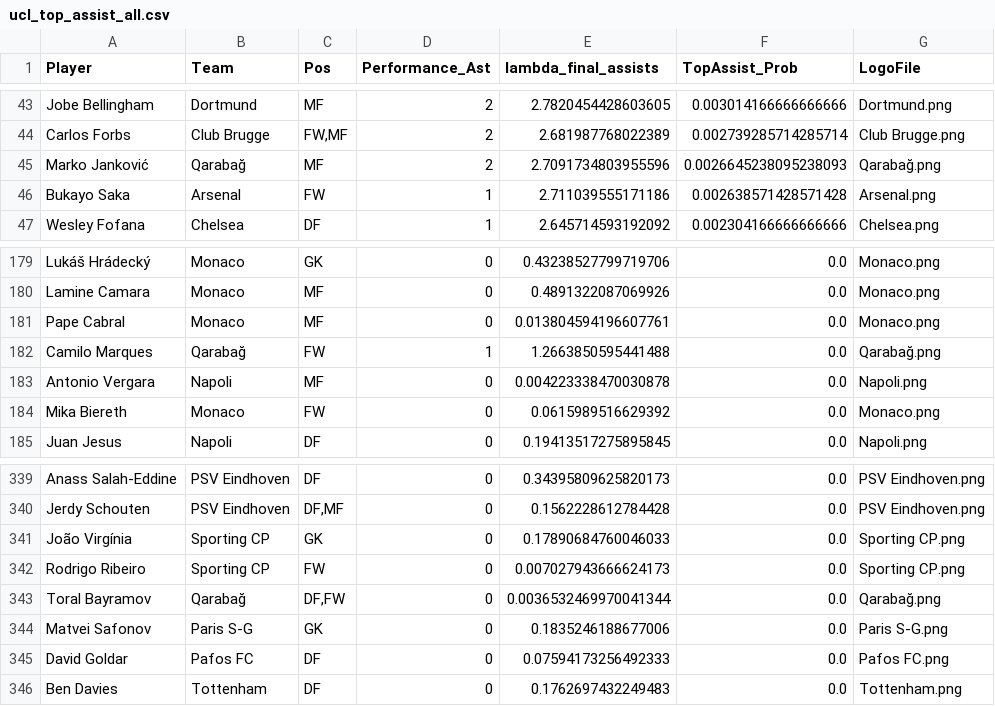
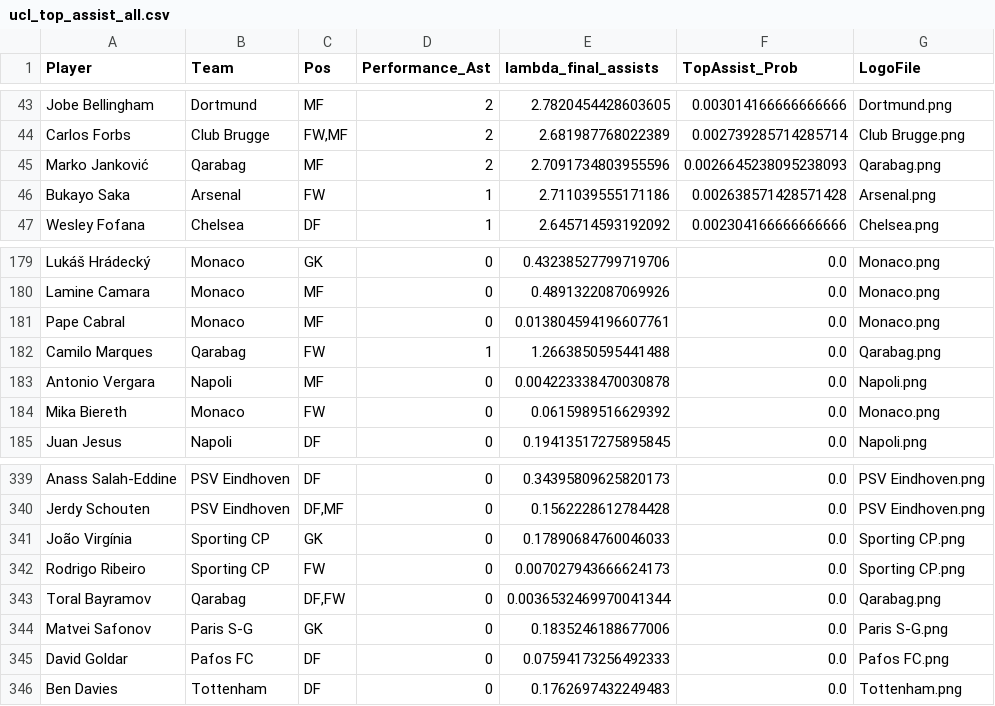
Before and after one commit to Wedod/wedod.github.io, a CSV file: static/data/results/ucl_top_assist_all.csv, drawn as a sheet; only a part is shown, gaps mark what is left out; the diff covers the shown part only.

```diff
--- a/static/data/results/ucl_top_assist_all.csv
+++ b/static/data/results/ucl_top_assist_all.csv
@@ -44,3 +44,3 @@ Jobe Bellingham,Dortmund,MF,2,2.7820454428603605,0.003014166666666666,Dortmund.p
 Carlos Forbs,Club Brugge,"FW,MF",2,2.681987768022389,0.002739285714285714,Club Brugge.png
-Marko Janković,Qarabağ,MF,2,2.7091734803955596,0.0026645238095238093,Qarabağ.png
+Marko Janković,Qarabag,MF,2,2.7091734803955596,0.0026645238095238093,Qarabag.png
 Bukayo Saka,Arsenal,FW,1,2.711039555171186,0.002638571428571428,Arsenal.png
@@ -181,3 +181,3 @@ Lamine Camara,Monaco,MF,0,0.4891322087069926,0.0,Monaco.png
 Pape Cabral,Monaco,MF,0,0.013804594196607761,0.0,Monaco.png
-Camilo Marques,Qarabağ,FW,1,1.2663850595441488,0.0,Qarabağ.png
+Camilo Marques,Qarabag,FW,1,1.2663850595441488,0.0,Qarabag.png
 Antonio Vergara,Napoli,MF,0,0.004223338470030878,0.0,Napoli.png
@@ -342,3 +342,3 @@ João Virgínia,Sporting CP,GK,0,0.17890684760046033,0.0,Sporting CP.png
 Rodrigo Ribeiro,Sporting CP,FW,0,0.007027943666624173,0.0,Sporting CP.png
-Toral Bayramov,Qarabağ,"DF,FW",0,0.0036532469970041344,0.0,Qarabağ.png
+Toral Bayramov,Qarabag,"DF,FW",0,0.0036532469970041344,0.0,Qarabag.png
 Matvei Safonov,Paris S-G,GK,0,0.1835246188677006,0.0,Paris S-G.png
```
Also changed, not shown: 34 edited cells elsewhere in this file.
